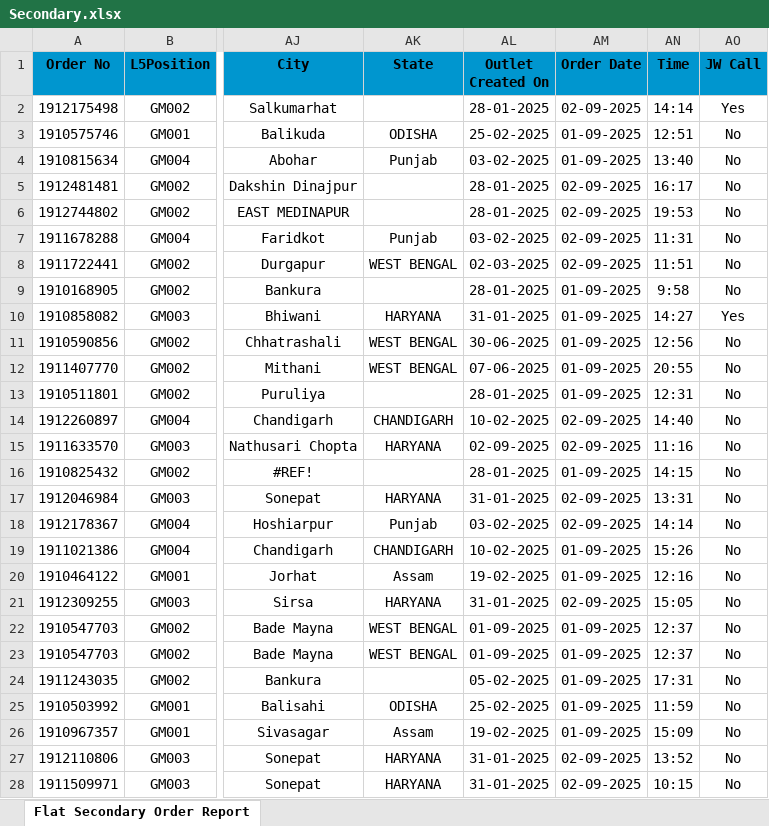
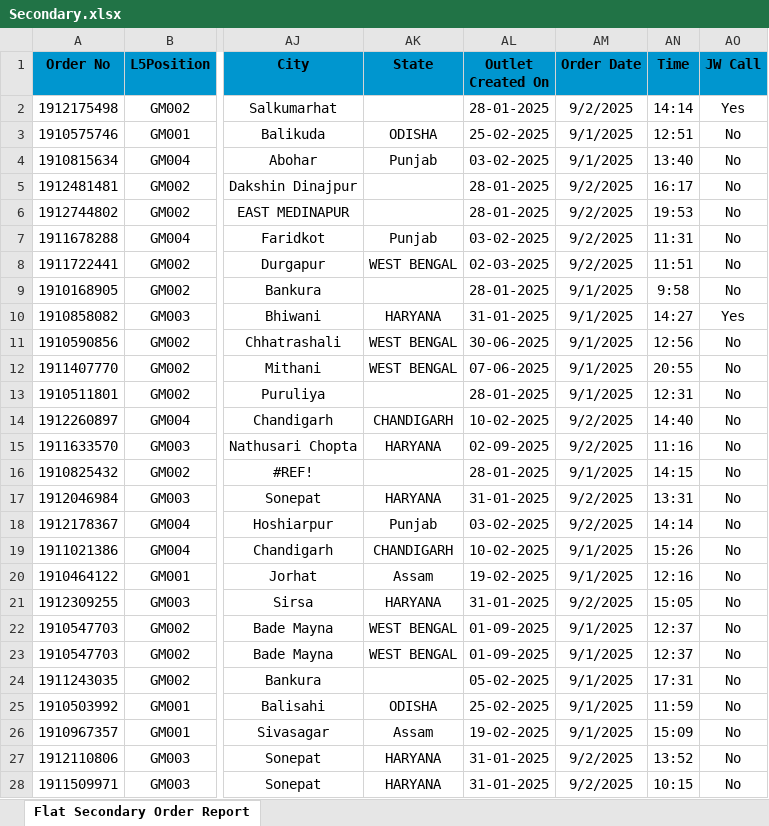
Before and after one commit to amitsharmacflms-SMC/orders-dashboard, an Excel workbook: Secondary.xlsx, sheet Flat Secondary Order Report, drawn as a sheet; only a part is shown, gaps mark what is left out; values as stored, in another font and other column widths than the file's, no borders; the diff covers the shown part only; the diff names each change by its address in the sheet, - before the commit and + after, or states it on an @@ line.

```diff
--- a/Secondary.xlsx (sheet Flat Secondary Order Report)
+++ b/Secondary.xlsx (sheet Flat Secondary Order Report)
-AM2 (Order Date): 02-09-2025
+AM2 (Order Date): 9/2/2025
-AM3:AM4 (Order Date): 01-09-2025
+AM3:AM4 (Order Date): 9/1/2025
-AM5:AM8 (Order Date): 02-09-2025
+AM5:AM8 (Order Date): 9/2/2025
-AM9:AM13 (Order Date): 01-09-2025
+AM9:AM13 (Order Date): 9/1/2025
-AM14:AM15 (Order Date): 02-09-2025
+AM14:AM15 (Order Date): 9/2/2025
-AM16 (Order Date): 01-09-2025
+AM16 (Order Date): 9/1/2025
-AM17:AM18 (Order Date): 02-09-2025
+AM17:AM18 (Order Date): 9/2/2025
-AM19:AM20 (Order Date): 01-09-2025
+AM19:AM20 (Order Date): 9/1/2025
-AM21 (Order Date): 02-09-2025
+AM21 (Order Date): 9/2/2025
-AM22:AM26 (Order Date): 01-09-2025
+AM22:AM26 (Order Date): 9/1/2025
-AM27:AM28 (Order Date): 02-09-2025
+AM27:AM28 (Order Date): 9/2/2025
```
Also changed, not shown: 1745 edited cells elsewhere in this sheet, 1 other file.
